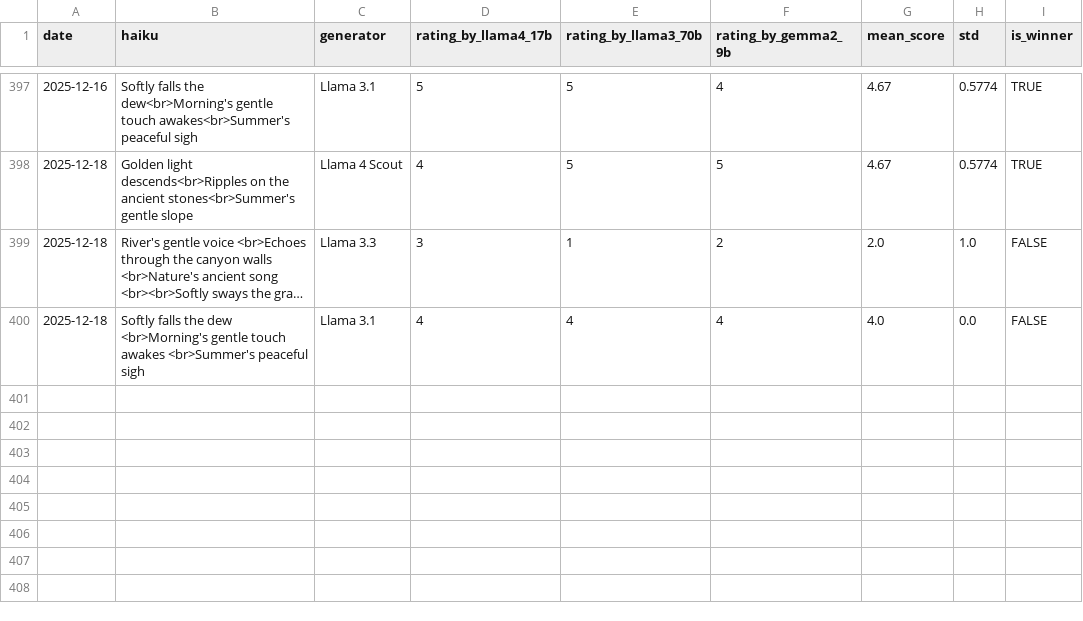
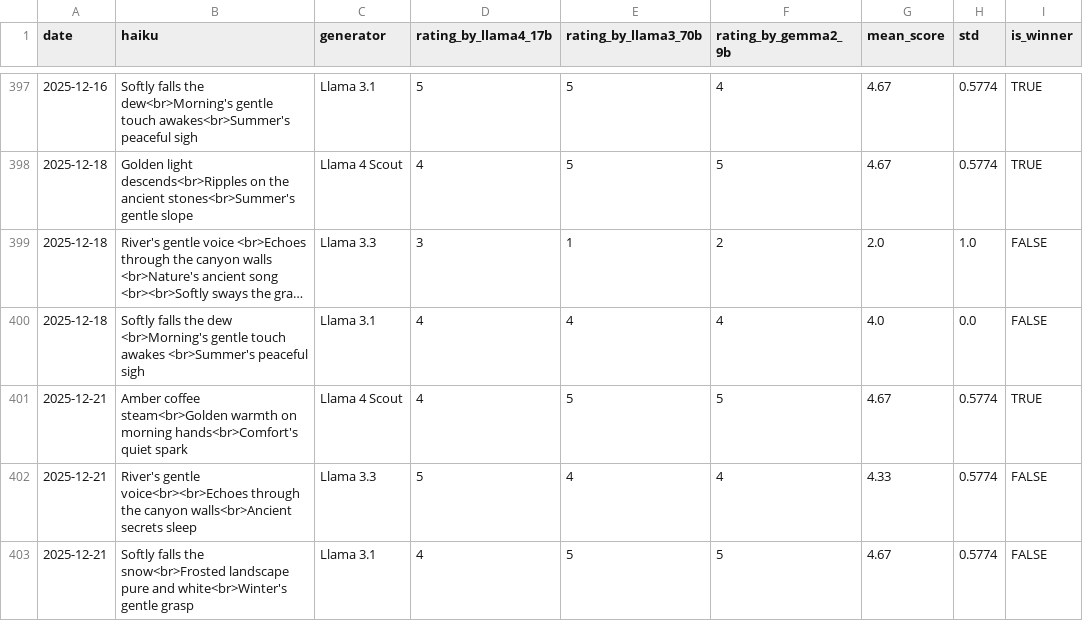
Before and after one commit to abeljohny/abeljohny, a CSV file: assets/history.csv, drawn as a sheet; only a part is shown, gaps mark what is left out; long unchanged cells end in …; the diff names each change by its address in the sheet, - before the commit and + after, or states it on an @@ line.

```diff
--- a/assets/history.csv
+++ b/assets/history.csv
+row 401: 2025-12-21 | Amber coffee steam<br>Golden warmth on morning hands<br>Comfort's quiet spark | Llama 4 Scout | 4 | 5 | 5 | 4.67 | 0.5774 | TRUE
+row 402: 2025-12-21 | River's gentle voice<br><br>Echoes through the canyon walls<br>Ancient secrets sleep | Llama 3.3 | 5 | 4 | 4 | 4.33 | 0.5774 | FALSE
+row 403: 2025-12-21 | Softly falls the snow<br>Frosted landscape pure and white<br>Winter's gentle grasp | Llama 3.1 | 4 | 5 | 5 | 4.67 | 0.5774 | FALSE
```
Also changed, not shown: 2 other files.
